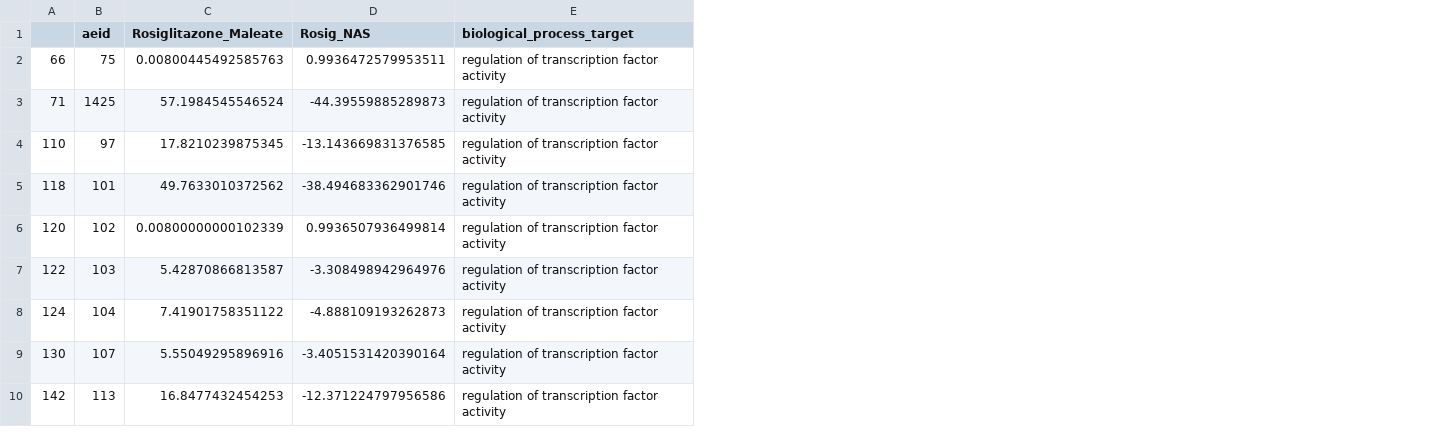
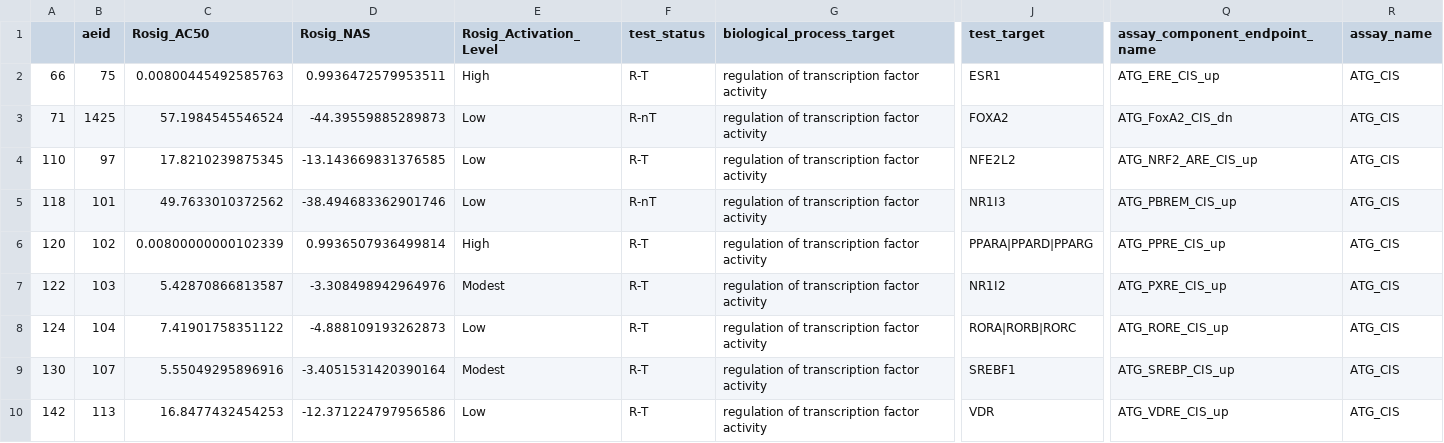
Before and after one commit to twtmindy1996/EBTC_Stream2_Project, a CSV file: rosig_results.csv, drawn as a sheet; only a part is shown, gaps mark what is left out; the diff names each change by its address in the sheet, - before the commit and + after, or states it on an @@ line.

```diff
--- a/rosig_results.csv
+++ b/rosig_results.csv
+column E (Rosig_Activation_Level), rows 2-10: High | Low | Low | Low | High | Modest | Low | Modest | Low
+column F (test_status), rows 2-10: R-T | R-nT | R-T | R-nT | R-T | R-T | R-T | R-T | R-T
+column J (test_target), rows 2-10: ESR1 | FOXA2 | NFE2L2 | NR1I3 | PPARA|PPARD|PPARG | NR1I2 | RORA|RORB|RORC | SREBF1 | VDR
+column Q (assay_component_endpoint_name), rows 2-10: ATG_ERE_CIS_up | ATG_FoxA2_CIS_dn | ATG_NRF2_ARE_CIS_up | ATG_PBREM_CIS_up | ATG_PPRE_CIS_up | ATG_PXRE_CIS_up | ATG_RORE_CIS_up | ATG_SREBP_CIS_up | ATG_VDRE_CIS_up
+column R (assay_name), rows 2-10: all ATG_CIS
-C1: Rosiglitazone_Maleate
+C1: Rosig_AC50
```
Also changed, not shown: both_results_activated.csv, rosig_results_activated.csv, 7 other files.
